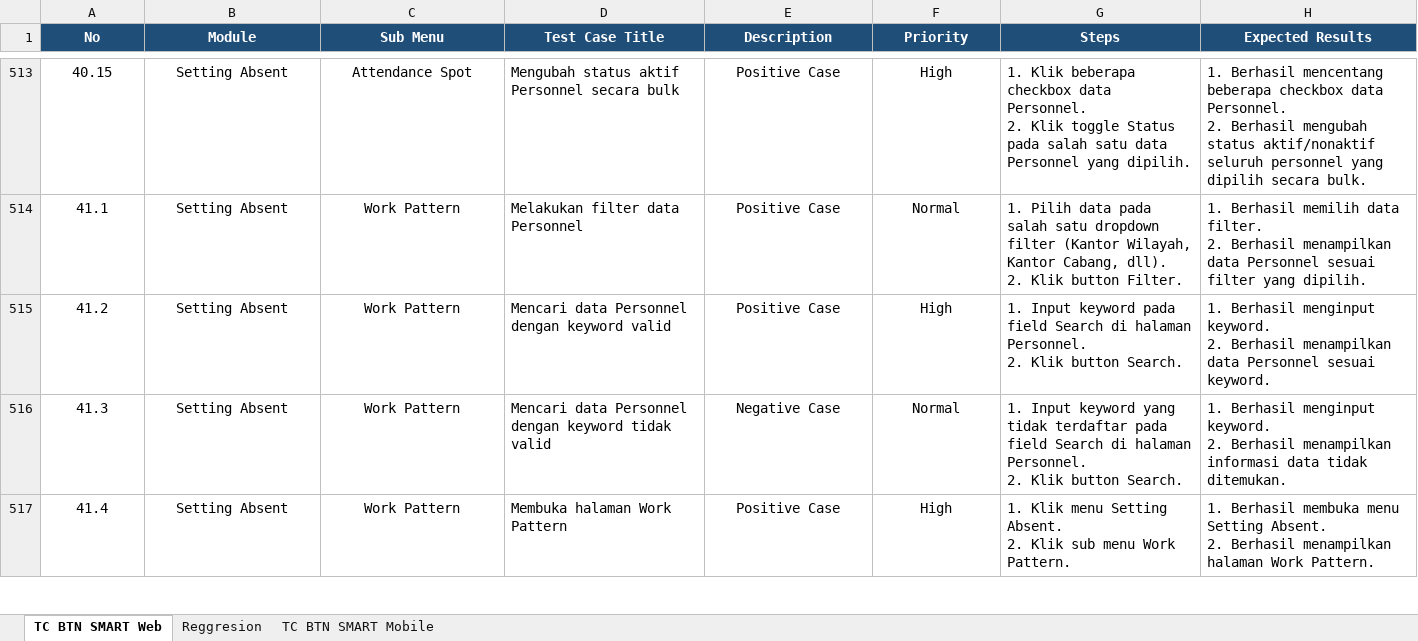
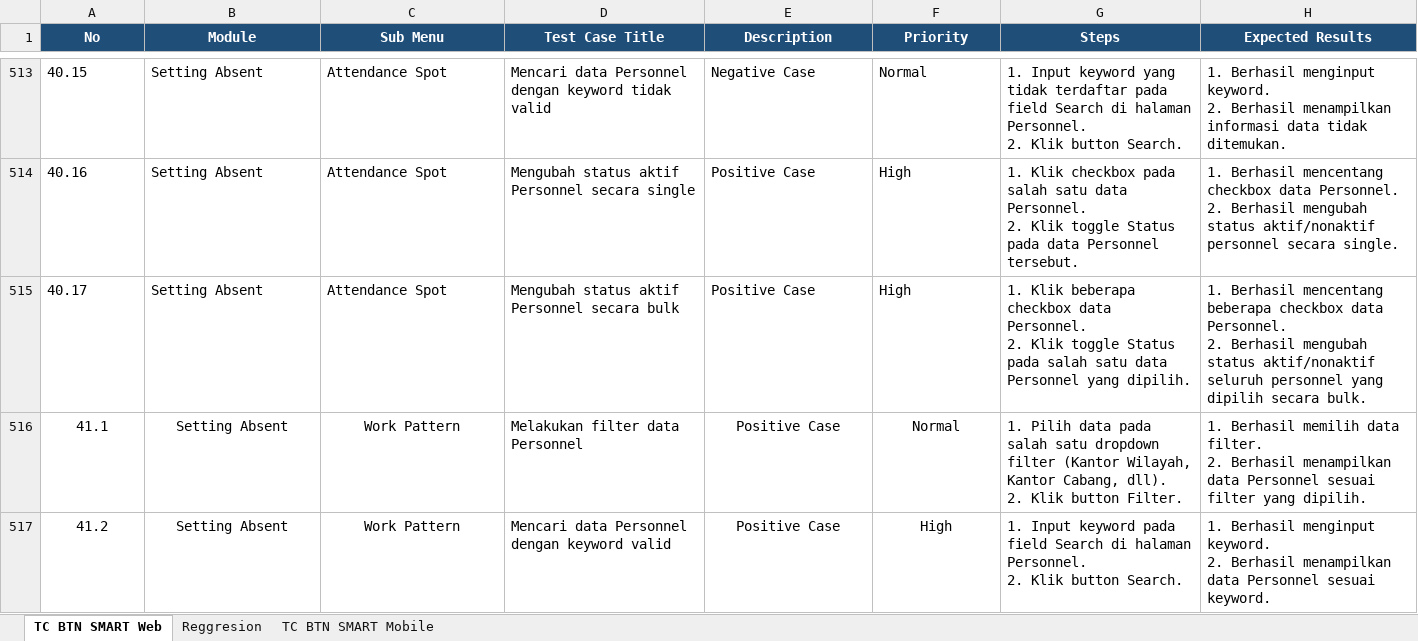
Before and after one commit to muhammaddanihaikal/btn-smart-refactor, an Excel workbook: SIT/Test Case.xlsx, sheet TC BTN SMART Web, drawn as a sheet; only a part is shown, gaps mark what is left out; the shorter side is filled out with more unchanged rows; values as stored, in another font and other column widths than the file's, no borders; ↵ is a line break in a cell; the diff covers the shown part only; the diff names each change by its address in the sheet, - before the commit and + after, or states it on an @@ line.

```diff
--- a/SIT/Test Case.xlsx (sheet TC BTN SMART Web)
+++ b/SIT/Test Case.xlsx (sheet TC BTN SMART Web)
-A513:C513 alignment: center
+A513:C513 alignment: left
-D513 (Test Case Title): Mengubah status aktif Personnel secara bulk
+D513 (Test Case Title): Mencari data Personnel dengan keyword tidak valid
-E513:F513 alignment: center
+E513:F513 alignment: left
-E513 (Description): Positive Case
+E513 (Description): Negative Case
-F513 (Priority): High
+F513 (Priority): Normal
-G513 (Steps): 1. Klik beberapa checkbox data Personnel. ↵ 2. Klik toggle Status pada salah satu data Personnel yang dipilih.
+G513 (Steps): 1. Input keyword yang tidak terdaftar pada field Search di halaman Personnel. ↵ 2. Klik button Search.
-H513 (Expected Results): 1. Berhasil mencentang beberapa checkbox data Personnel. ↵ 2. Berhasil mengubah status aktif/nonaktif seluruh personnel yang dipilih secara bulk.
+H513 (Expected Results): 1. Berhasil menginput keyword. ↵ 2. Berhasil menampilkan informasi data tidak ditemukan.
+row 514: 40.16 | Setting Absent | Attendance Spot | Mengubah status aktif Personnel secara single | Positive Case | High | 1. Klik checkbox pada salah satu data Personnel. ↵ 2. Klik toggle Status pada data Personnel tersebut. | 1. Berhasil mencentang checkbox data Personnel. ↵ 2. Berhasil mengubah status aktif/nonaktif personnel secara single.
+row 515: 40.17 | Setting Absent | Attendance Spot | Mengubah status aktif Personnel secara bulk | Positive Case | High | 1. Klik beberapa checkbox data Personnel. ↵ 2. Klik toggle Status pada salah satu data Personnel yang dipilih. | 1. Berhasil mencentang beberapa checkbox data Personnel. ↵ 2. Berhasil mengubah status aktif/nonaktif seluruh personnel yang dipilih secara bulk.
```
Also changed, not shown: 27 edited cells and cell formats elsewhere in this sheet, Test Script/Test Script BTN Smart Refactor.xlsx, 15 other files.
